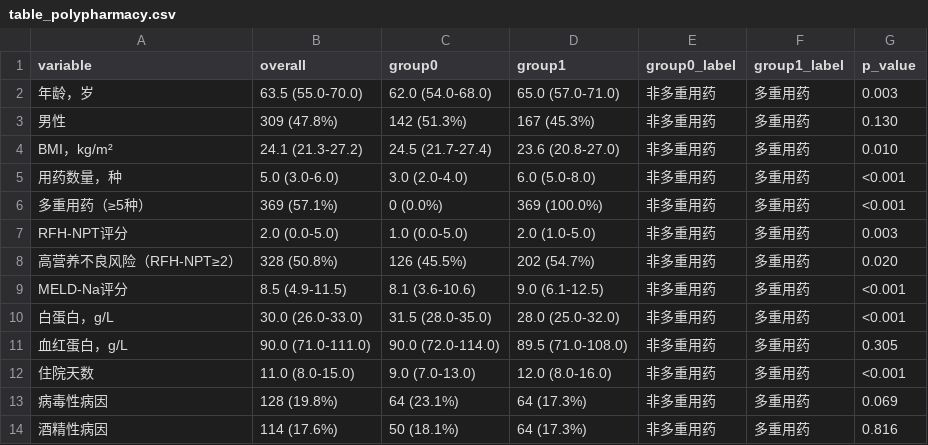
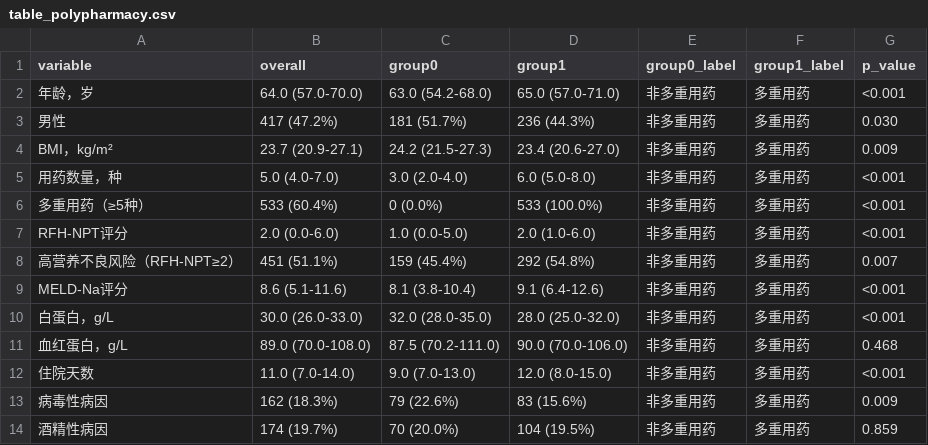
Before and after one commit to 123dengqi/liver-analysis, a CSV file: outputs/table_polypharmacy.csv, drawn as a sheet.

```diff
--- a/outputs/table_polypharmacy.csv
+++ b/outputs/table_polypharmacy.csv
@@ -1,14 +1,14 @@
 variable,overall,group0,group1,group0_label,group1_label,p_value
-年龄，岁,63.5 (55.0-70.0),62.0 (54.0-68.0),65.0 (57.0-71.0),非多重用药,多重用药,0.003
-男性,309 (47.8%),142 (51.3%),167 (45.3%),非多重用药,多重用药,0.130
-BMI，kg/m²,24.1 (21.3-27.2),24.5 (21.7-27.4),23.6 (20.8-27.0),非多重用药,多重用药,0.010
-用药数量，种,5.0 (3.0-6.0),3.0 (2.0-4.0),6.0 (5.0-8.0),非多重用药,多重用药,<0.001
-多重用药（≥5种）,369 (57.1%),0 (0.0%),369 (100.0%),非多重用药,多重用药,<0.001
-RFH-NPT评分,2.0 (0.0-5.0),1.0 (0.0-5.0),2.0 (1.0-5.0),非多重用药,多重用药,0.003
-高营养不良风险（RFH-NPT≥2）,328 (50.8%),126 (45.5%),202 (54.7%),非多重用药,多重用药,0.020
-MELD-Na评分,8.5 (4.9-11.5),8.1 (3.6-10.6),9.0 (6.1-12.5),非多重用药,多重用药,<0.001
-白蛋白，g/L,30.0 (26.0-33.0),31.5 (28.0-35.0),28.0 (25.0-32.0),非多重用药,多重用药,<0.001
-血红蛋白，g/L,90.0 (71.0-111.0),90.0 (72.0-114.0),89.5 (71.0-108.0),非多重用药,多重用药,0.305
-住院天数,11.0 (8.0-15.0),9.0 (7.0-13.0),12.0 (8.0-16.0),非多重用药,多重用药,<0.001
-病毒性病因,128 (19.8%),64 (23.1%),64 (17.3%),非多重用药,多重用药,0.069
-酒精性病因,114 (17.6%),50 (18.1%),64 (17.3%),非多重用药,多重用药,0.816
+年龄，岁,64.0 (57.0-70.0),63.0 (54.2-68.0),65.0 (57.0-71.0),非多重用药,多重用药,<0.001
+男性,417 (47.2%),181 (51.7%),236 (44.3%),非多重用药,多重用药,0.030
+BMI，kg/m²,23.7 (20.9-27.1),24.2 (21.5-27.3),23.4 (20.6-27.0),非多重用药,多重用药,0.009
+用药数量，种,5.0 (4.0-7.0),3.0 (2.0-4.0),6.0 (5.0-8.0),非多重用药,多重用药,<0.001
+多重用药（≥5种）,533 (60.4%),0 (0.0%),533 (100.0%),非多重用药,多重用药,<0.001
+RFH-NPT评分,2.0 (0.0-6.0),1.0 (0.0-5.0),2.0 (1.0-6.0),非多重用药,多重用药,<0.001
+高营养不良风险（RFH-NPT≥2）,451 (51.1%),159 (45.4%),292 (54.8%),非多重用药,多重用药,0.007
+MELD-Na评分,8.6 (5.1-11.6),8.1 (3.8-10.4),9.1 (6.4-12.6),非多重用药,多重用药,<0.001
+白蛋白，g/L,30.0 (26.0-33.0),32.0 (28.0-35.0),28.0 (25.0-32.0),非多重用药,多重用药,<0.001
+血红蛋白，g/L,89.0 (70.0-108.0),87.5 (70.2-111.0),90.0 (70.0-106.0),非多重用药,多重用药,0.468
+住院天数,11.0 (7.0-14.0),9.0 (7.0-13.0),12.0 (8.0-15.0),非多重用药,多重用药,<0.001
+病毒性病因,162 (18.3%),79 (22.6%),83 (15.6%),非多重用药,多重用药,0.009
+酒精性病因,174 (19.7%),70 (20.0%),104 (19.5%),非多重用药,多重用药,0.859
```
Also changed, not shown: outputs/logistic_regression.csv, outputs/medication_manual_review.csv, 16 other files.
